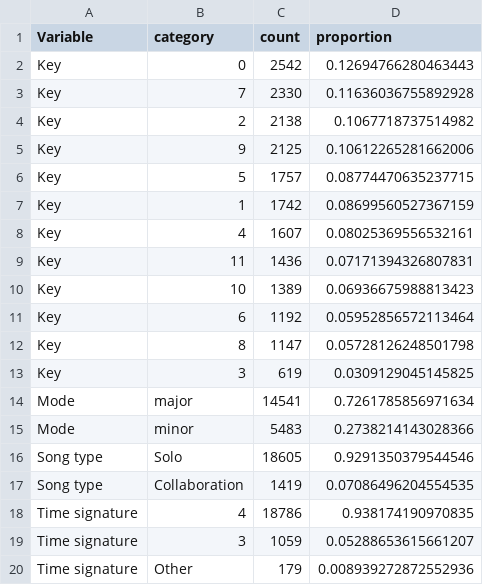
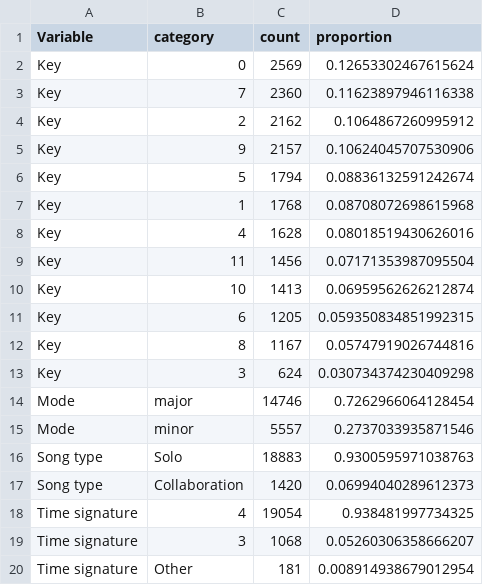
Before and after one commit to ArchieIrving/hit-song-science, a CSV file: outputs/descriptives/predictor_summary_categorical.csv, drawn as a sheet.

```diff
--- a/outputs/descriptives/predictor_summary_categorical.csv
+++ b/outputs/descriptives/predictor_summary_categorical.csv
@@ -1,20 +1,20 @@
 Variable,category,count,proportion
-Key,0,2542,0.12694766280463443
-Key,7,2330,0.11636036755892928
-Key,2,2138,0.1067718737514982
-Key,9,2125,0.10612265281662006
-Key,5,1757,0.08774470635237715
-Key,1,1742,0.08699560527367159
-Key,4,1607,0.08025369556532161
-Key,11,1436,0.07171394326807831
-Key,10,1389,0.06936675988813423
-Key,6,1192,0.05952856572113464
-Key,8,1147,0.05728126248501798
-Key,3,619,0.0309129045145825
-Mode,major,14541,0.7261785856971634
-Mode,minor,5483,0.2738214143028366
-Song type,Solo,18605,0.9291350379544546
-Song type,Collaboration,1419,0.07086496204554535
-Time signature,4,18786,0.938174190970835
-Time signature,3,1059,0.05288653615661207
-Time signature,Other,179,0.008939272872552936
+Key,0,2569,0.12653302467615624
+Key,7,2360,0.11623897946116338
+Key,2,2162,0.1064867260995912
+Key,9,2157,0.10624045707530906
+Key,5,1794,0.08836132591242674
+Key,1,1768,0.08708072698615968
+Key,4,1628,0.08018519430626016
+Key,11,1456,0.07171353987095504
+Key,10,1413,0.06959562626212874
+Key,6,1205,0.059350834851992315
+Key,8,1167,0.05747919026744816
+Key,3,624,0.030734374230409298
+Mode,major,14746,0.7262966064128454
+Mode,minor,5557,0.2737033935871546
+Song type,Solo,18883,0.9300595971038763
+Song type,Collaboration,1420,0.06994040289612373
+Time signature,4,19054,0.938481997734325
+Time signature,3,1068,0.05260306358666207
+Time signature,Other,181,0.008914938679012954
```
Also changed, not shown: outputs/descriptives/predictor_summary_continuous.csv, outputs/models/final_model_predictor_summary_continuous.csv, 11 other files.
